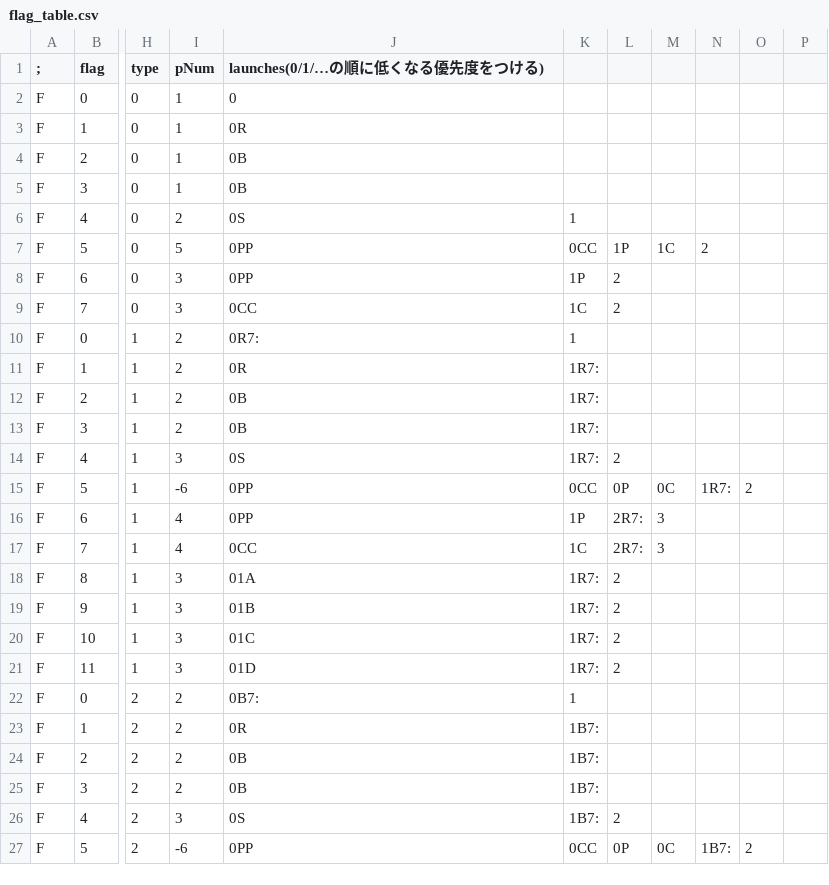
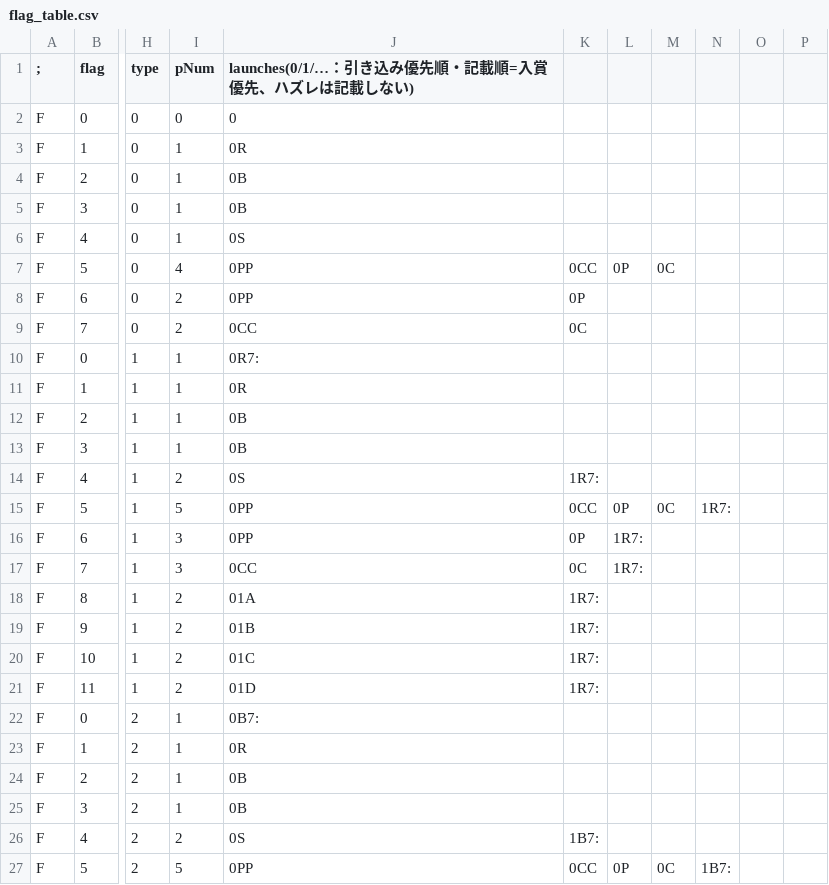
Before and after one commit to M1spark20/Slot_CtrlMaker, a CSV file: Slot_CtrlMaker/data/csv/flag_table.csv, drawn as a sheet; only a part is shown, gaps mark what is left out; the diff covers the shown part only; the diff names each change by its address in the sheet, - before the commit and + after, or states it on an @@ line.

```diff
--- a/Slot_CtrlMaker/data/csv/flag_table.csv
+++ b/Slot_CtrlMaker/data/csv/flag_table.csv
-J1: launches(0/1/…の順に低くなる優先度をつける)
+J1: launches(0/1/…：引き込み優先順・記載順=入賞優先、ハズレは記載しない)
-I2 (pNum): 1
+I2 (pNum): 0
-I6 (pNum): 2
+I6 (pNum): 1
-K6: 1
+K6: (empty)
-I7 (pNum): 5
+I7 (pNum): 4
-L7: 1P
+L7: 0P
-M7: 1C
+M7: 0C
-N7: 2
+N7: (empty)
-I8:I9 (pNum): 3
+I8:I9 (pNum): 2
-K8: 1P
+K8: 0P
-L8:L9: 2
+L8:L9: (empty)
-K9: 1C
+K9: 0C
-I10:I13 (pNum): 2
+I10:I13 (pNum): 1
-K10: 1
+K10: (empty)
-K11:K13: 1R7:
+K11:K13: (empty)
-I14 (pNum): 3
+I14 (pNum): 2
-L14: 2
+L14: (empty)
-I15 (pNum): -6
+I15 (pNum): 5
-O15: 2
+O15: (empty)
-I16:I17 (pNum): 4
+I16:I17 (pNum): 3
-K16: 1P
+K16: 0P
-L16:L17: 2R7:
+L16:L17: 1R7:
-M16:M17: 3
+M16:M17: (empty)
-K17: 1C
+K17: 0C
-I18:I21 (pNum): 3
+I18:I21 (pNum): 2
-L18:L21: 2
+L18:L21: (empty)
-I22:I25 (pNum): 2
+I22:I25 (pNum): 1
-K22: 1
+K22: (empty)
-K23:K25: 1B7:
+K23:K25: (empty)
-I26 (pNum): 3
+I26 (pNum): 2
-L26: 2
+L26: (empty)
-I27 (pNum): -6
+I27 (pNum): 5
-O27: 2
+O27: (empty)
```
Also changed, not shown: 79 edited cells elsewhere in this file, 5 other files.
